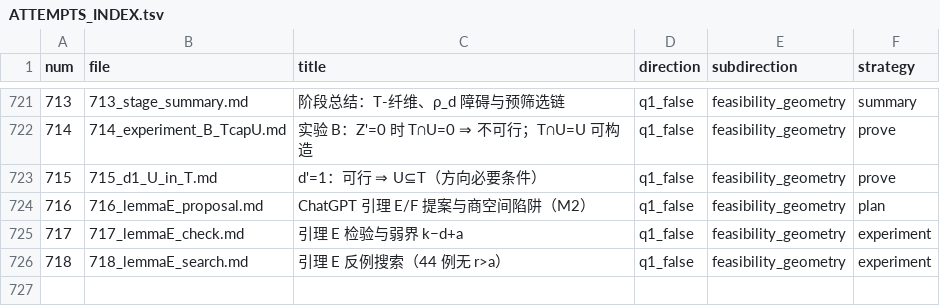
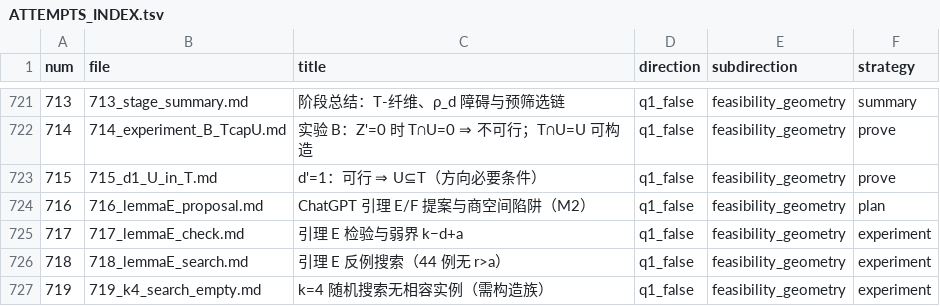
Before and after one commit to Zhengshuji/q1-test-temp, a TSV file: workspace/ATTEMPTS_INDEX.tsv, drawn as a sheet; only a part is shown, gaps mark what is left out.

```diff
--- a/workspace/ATTEMPTS_INDEX.tsv
+++ b/workspace/ATTEMPTS_INDEX.tsv
@@ -726 +726,2 @@ num	file	title	direction	subdirection	strategy
 718	718_lemmaE_search.md	引理 E 反例搜索（44 例无 r>a）	q1_false	feasibility_geometry	experiment
+719	719_k4_search_empty.md	k=4 随机搜索无相容实例（需构造族）	q1_false	feasibility_geometry	experiment
```
Also changed, not shown: 2 other files.
